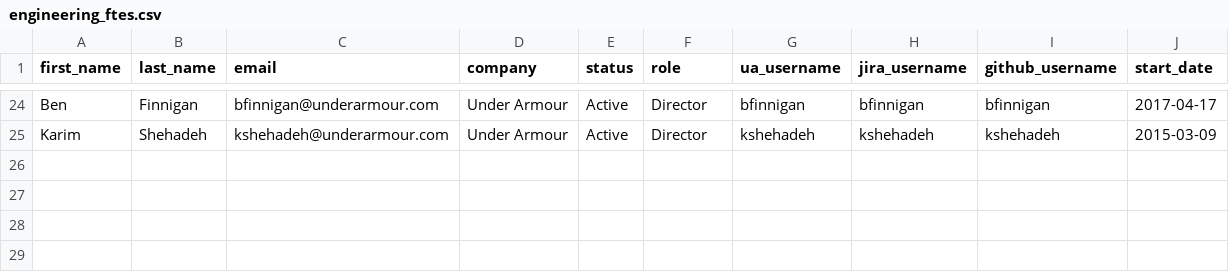
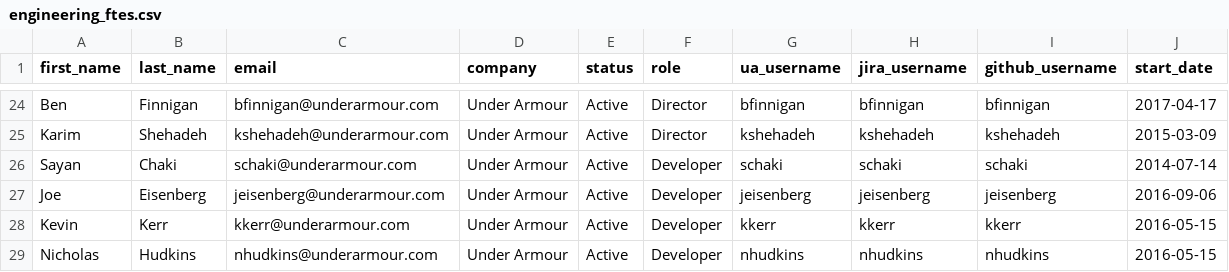
Before and after one commit to augur-ecosystem/augur, a CSV file: augur/data/staff/engineering_ftes.csv, drawn as a sheet; only a part is shown, gaps mark what is left out.

Commit message:
Major updates to the way staff and team data is retrieved.  no longer from jira exclusively

```diff
--- a/augur/data/staff/engineering_ftes.csv
+++ b/augur/data/staff/engineering_ftes.csv
@@ -25 +25,5 @@ Ben,Finnigan,bfinnigan@underarmour.com,Under Armour,Active,Director,bfinnigan,bf
 Karim,Shehadeh,kshehadeh@underarmour.com,Under Armour,Active,Director,kshehadeh,kshehadeh,kshehadeh,2015-03-09
+Sayan,Chaki,schaki@underarmour.com,Under Armour,Active,Developer,schaki,schaki,schaki,2014-07-14
+Joe,Eisenberg,jeisenberg@underarmour.com,Under Armour,Active,Developer,jeisenberg,jeisenberg,jeisenberg,2016-09-06
+Kevin,Kerr,kkerr@underarmour.com,Under Armour,Active,Developer,kkerr,kkerr,kkerr,2016-05-15
+Nicholas,Hudkins,nhudkins@underarmour.com,Under Armour,Active,Developer,nhudkins,nhudkins,nhudkins,2016-05-15
```
Also changed, not shown: augur/data/staff/engineering_consultants.csv, augur/data/teams.csv, 10 other files.
